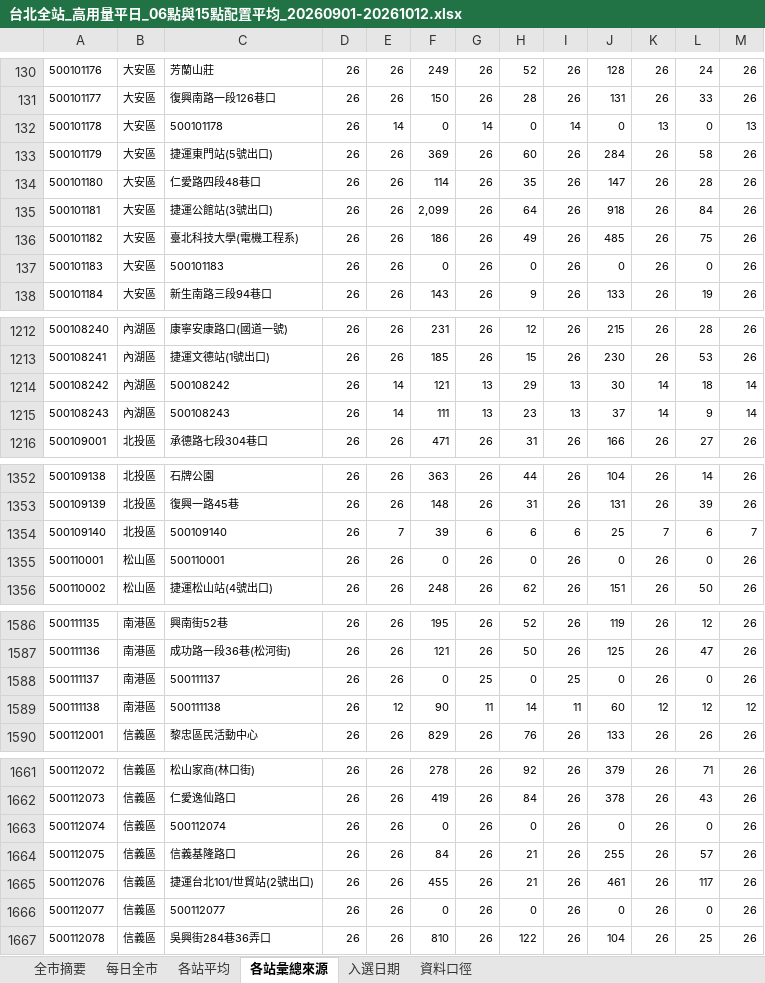
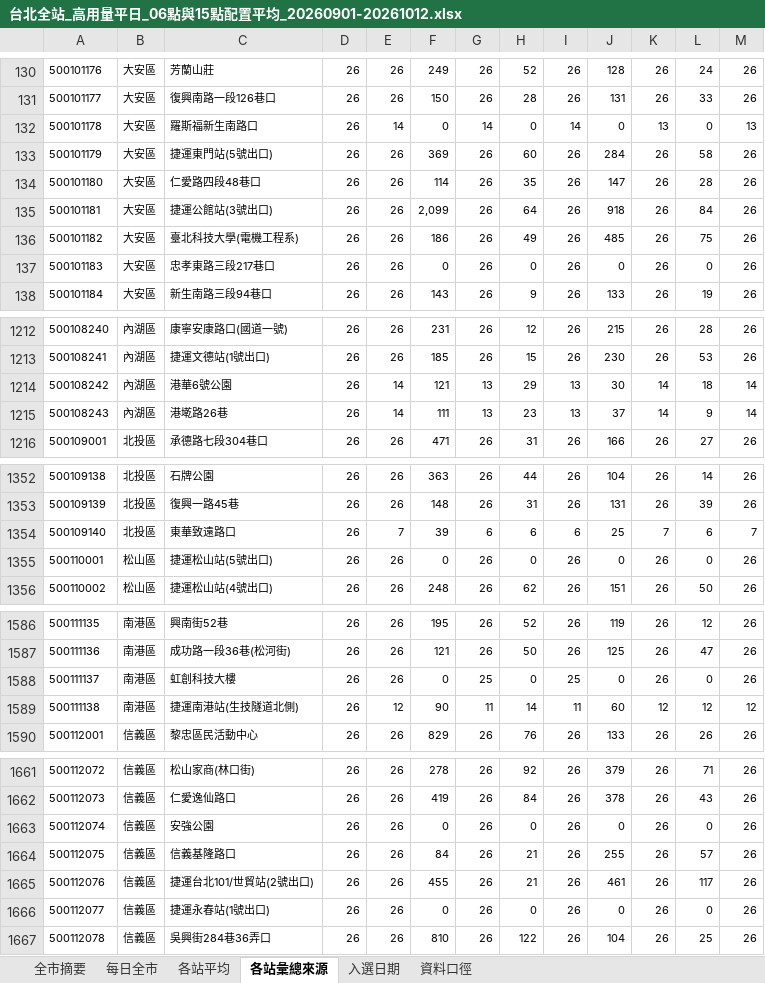
Before and after one commit to hippop3c/monthly-report, an Excel workbook: dist/files/台北全站_高用量平日_06點與15點配置平均_20260901-20261012.xlsx, sheet 各站彙總來源, drawn as a sheet; only a part is shown, gaps mark what is left out; values as stored, in another font and other column widths than the file's, no borders; table styles not drawn; the diff covers the shown part only; the diff names each change by its address in the sheet, - before the commit and + after, or states it on an @@ line.

```diff
--- a/dist/files/台北全站_高用量平日_06點與15點配置平均_20260901-20261012.xlsx (sheet 各站彙總來源)
+++ b/dist/files/台北全站_高用量平日_06點與15點配置平均_20260901-20261012.xlsx (sheet 各站彙總來源)
-C132: 500101178
+C132: 羅斯福新生南路口
-C137: 500101183
+C137: 忠孝東路三段217巷口
-C1214: 500108242
+C1214: 港華6號公園
-C1215: 500108243
+C1215: 港墘路26巷
-C1354: 500109140
+C1354: 東華致遠路口
-C1355: 500110001
+C1355: 捷運松山站(5號出口)
-C1588: 500111137
+C1588: 虹創科技大樓
-C1589: 500111138
+C1589: 捷運南港站(生技隧道北側)
-C1663: 500112074
+C1663: 安強公園
-C1666: 500112077
+C1666: 捷運永春站(1號出口)
```
Also changed, not shown: 83 edited cells elsewhere in this sheet, sheet 各站平均, charts or pictures, 2 other files.
